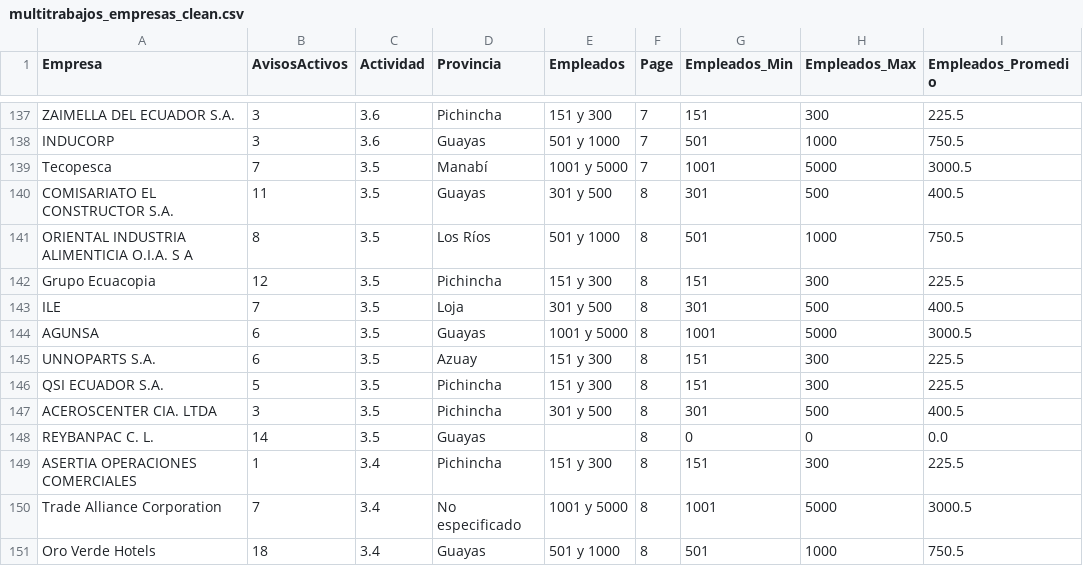
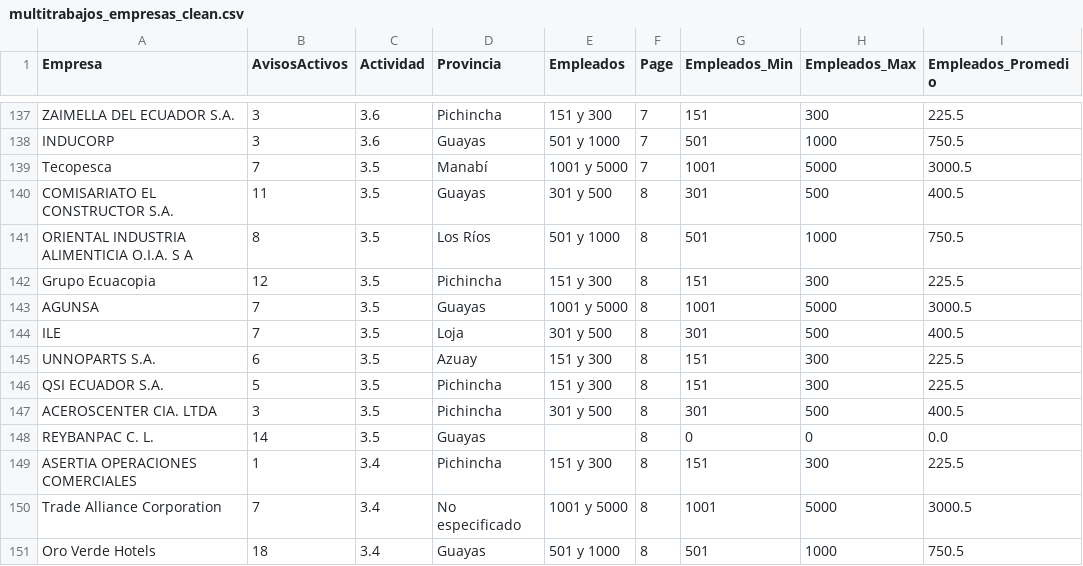
Before and after one commit to jesicat313-a11y/scrapping, a CSV file: multitrabajos_empresas_clean.csv, drawn as a sheet; only a part is shown, gaps mark what is left out.

```diff
--- a/multitrabajos_empresas_clean.csv
+++ b/multitrabajos_empresas_clean.csv
@@ -142,4 +142,4 @@ ORIENTAL INDUSTRIA ALIMENTICIA O.I.A. S A,8,3.5,Los Ríos,501 y 1000,8,501,1000,
 Grupo Ecuacopia,12,3.5,Pichincha,151 y 300,8,151,300,225.5
+AGUNSA,7,3.5,Guayas,1001 y 5000,8,1001,5000,3000.5
 ILE,7,3.5,Loja,301 y 500,8,301,500,400.5
-AGUNSA,6,3.5,Guayas,1001 y 5000,8,1001,5000,3000.5
 UNNOPARTS S.A.,6,3.5,Azuay,151 y 300,8,151,300,225.5
```
Also changed, not shown: multitrabajos_empresas.csv.
